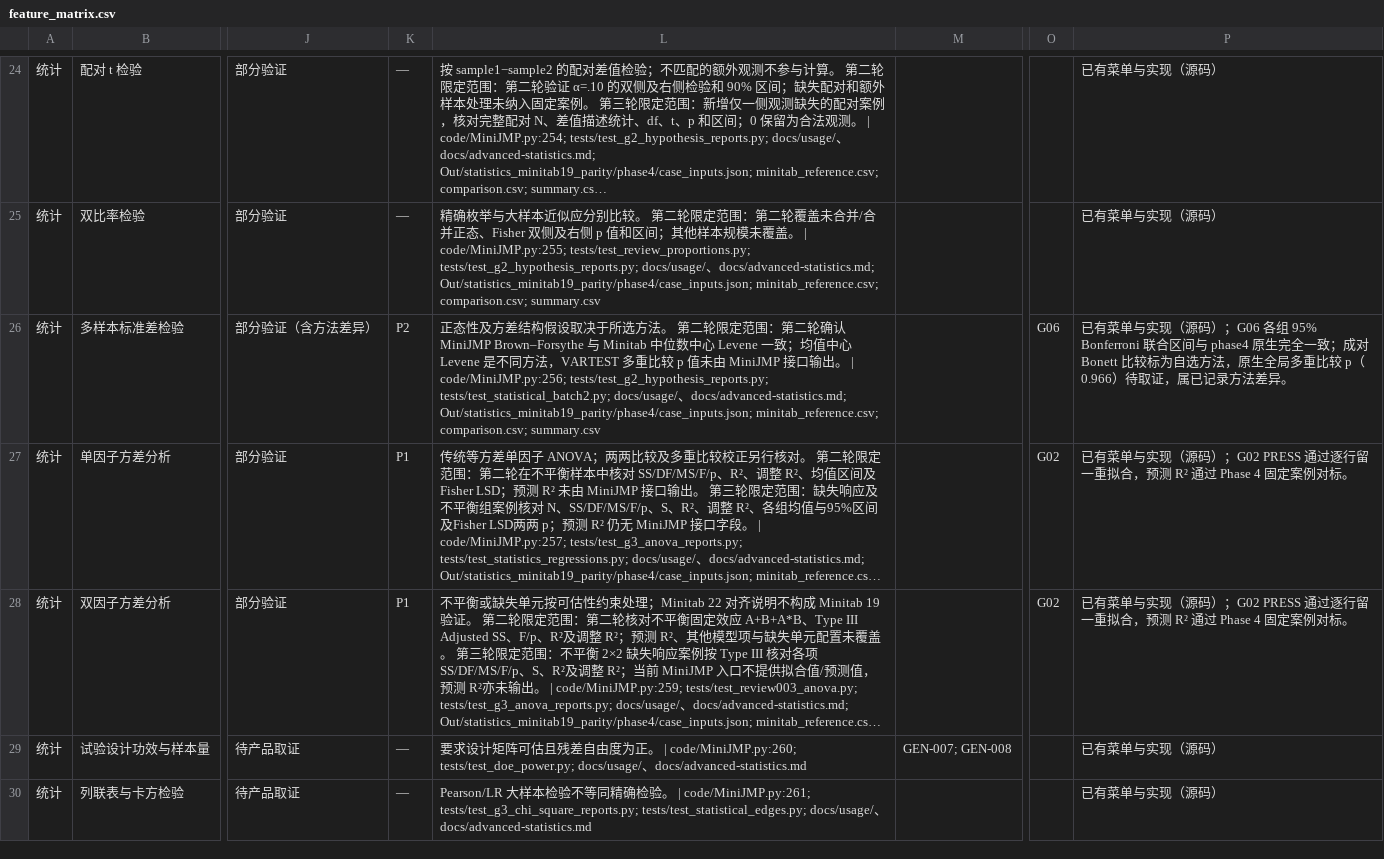
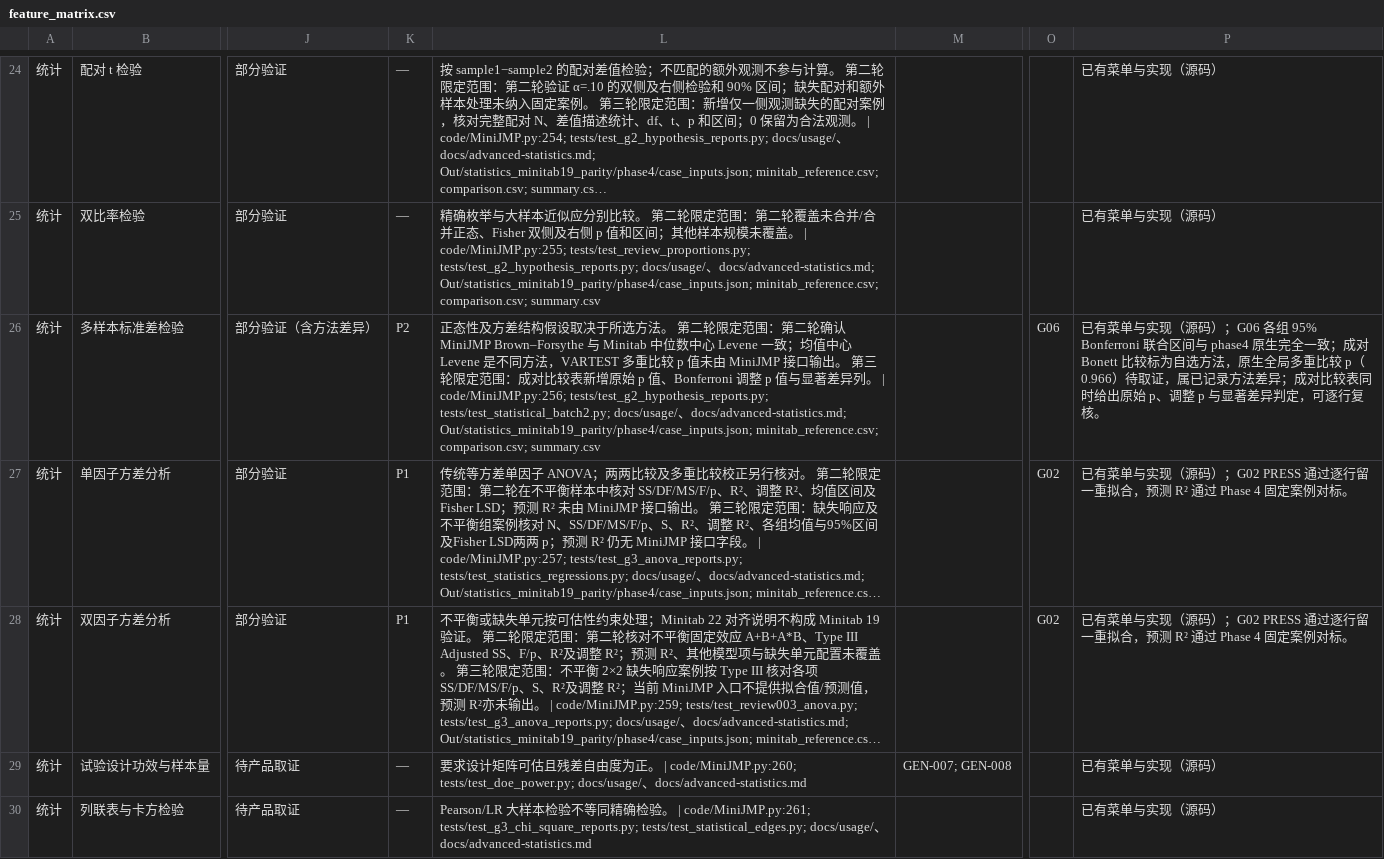
Before and after one commit to summeredge/Minijmp, a CSV file: Out/statistics_minitab19_parity/feature_matrix.csv, drawn as a sheet; only a part is shown, gaps mark what is left out; long unchanged cells end in …; the diff names each change by its address in the sheet, - before the commit and + after, or states it on an @@ line.

Commit message:
fix(stats): report raw and adjusted variance comparison p-values

```diff
--- a/Out/statistics_minitab19_parity/feature_matrix.csv
+++ b/Out/statistics_minitab19_parity/feature_matrix.csv
-L26: …。 | code/MiniJMP.py:256;…
+L26: …。 第三轮限定范围：成对比较表新增原始 p 值、Bonferroni 调整 p 值与显著差异列。 | code/MiniJMP.py:256;…
-P26: …方法差异。
+P26: …方法差异；成对比较表同时给出原始 p、调整 p 与显著差异判定，可逐行复核。
```
Also changed, not shown: 7 other files.
